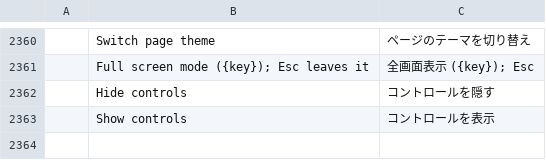
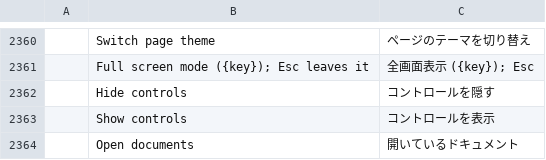
Before and after one commit to abdulrahmanelnegery/pdfcraft, a TSV file: crates/ui-egui/src/i18n/ja.tsv, drawn as a sheet; only a part is shown, gaps mark what is left out; the diff names each change by its address in the sheet, - before the commit and + after, or states it on an @@ line.

```diff
--- a/crates/ui-egui/src/i18n/ja.tsv
+++ b/crates/ui-egui/src/i18n/ja.tsv
+row 2364:  | Open documents | 開いているドキュメント
```
Also changed, not shown: crates/ui-egui/src/i18n/ar.tsv, crates/ui-egui/src/i18n/bg.tsv, 19 other files.
